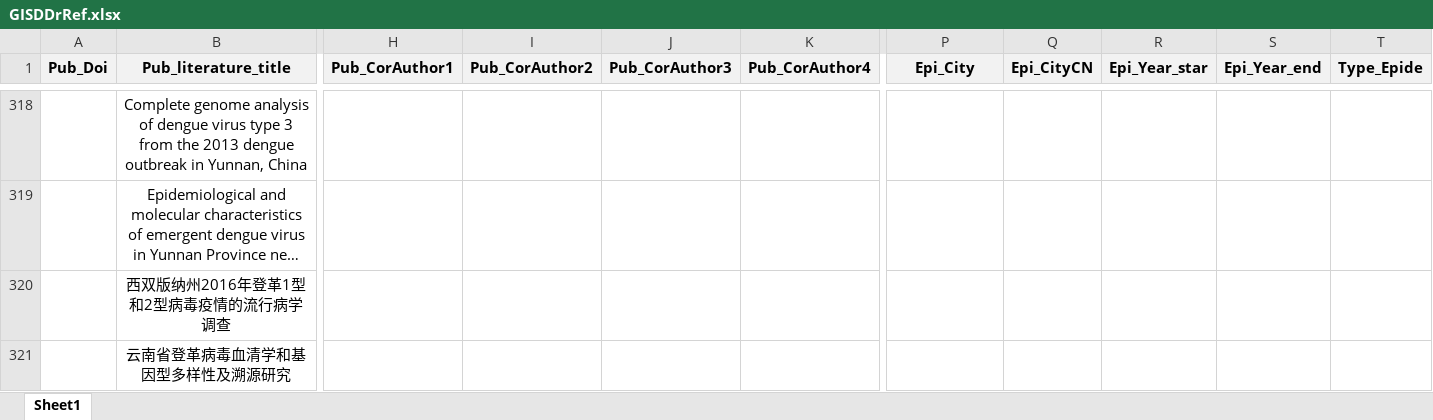
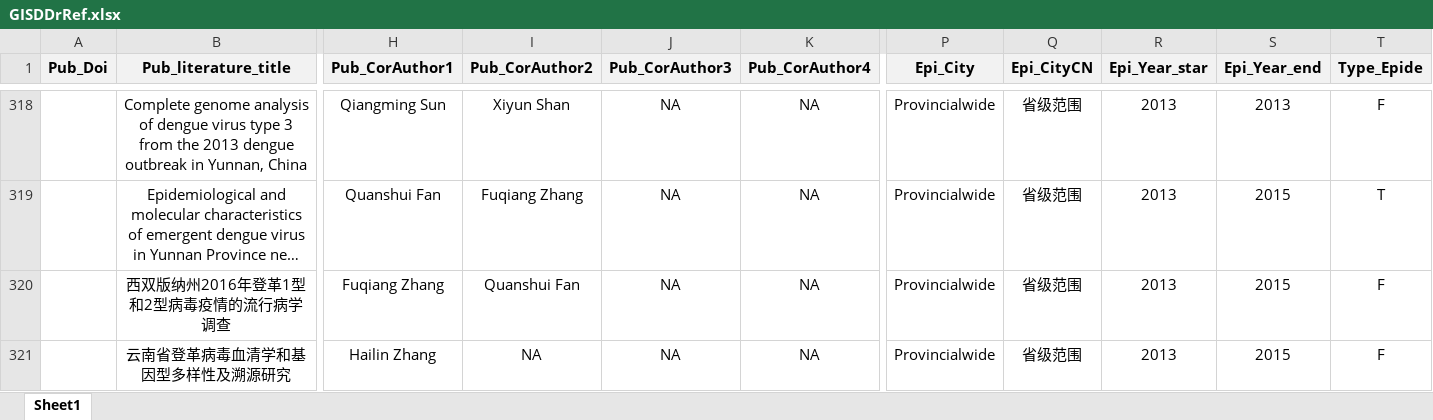
Before and after one commit to GuoXiang9399/GISDDrRef, an Excel workbook: Data/GISDDrRef.xlsx, sheet Sheet1, drawn as a sheet; only a part is shown, gaps mark what is left out; long unchanged cells end in …; values as stored, in another font and other column widths than the file's, no borders; the diff covers the shown part only; the diff names each change by its address in the sheet, - before the commit and + after, or states it on an @@ line.

```diff
--- a/Data/GISDDrRef.xlsx (sheet Sheet1)
+++ b/Data/GISDDrRef.xlsx (sheet Sheet1)
-H318 (Pub_CorAuthor1): (empty)
+H318 (Pub_CorAuthor1): Qiangming Sun
-I318 (Pub_CorAuthor2): (empty)
+I318 (Pub_CorAuthor2): Xiyun Shan
-J318:J321 (Pub_CorAuthor3): (empty)
+J318:J321 (Pub_CorAuthor3): NA
-K318:K321 (Pub_CorAuthor4): (empty)
+K318:K321 (Pub_CorAuthor4): NA
-P318:P321 (Epi_City): (empty)
+P318:P321 (Epi_City): Provincialwide
-Q318:Q321 (Epi_CityCN): (empty)
+Q318:Q321 (Epi_CityCN): 省级范围
-R318:R321 (Epi_Year_star): (empty)
+R318:R321 (Epi_Year_star): 2013
-S318 (Epi_Year_end): (empty)
+S318 (Epi_Year_end): 2013
-T318 (Type_Epide): (empty)
+T318 (Type_Epide): F
-H319 (Pub_CorAuthor1): (empty)
+H319 (Pub_CorAuthor1): Quanshui Fan
-I319 (Pub_CorAuthor2): (empty)
+I319 (Pub_CorAuthor2): Fuqiang Zhang
-S319:S321 (Epi_Year_end): (empty)
+S319:S321 (Epi_Year_end): 2015
-T319 (Type_Epide): (empty)
+T319 (Type_Epide): T
-H320 (Pub_CorAuthor1): (empty)
+H320 (Pub_CorAuthor1): Fuqiang Zhang
-I320 (Pub_CorAuthor2): (empty)
+I320 (Pub_CorAuthor2): Quanshui Fan
-T320:T321 (Type_Epide): (empty)
+T320:T321 (Type_Epide): F
-H321 (Pub_CorAuthor1): (empty)
+H321 (Pub_CorAuthor1): Hailin Zhang
-I321 (Pub_CorAuthor2): (empty)
+I321 (Pub_CorAuthor2): NA
```
Also changed, not shown: 278 edited cells elsewhere in this sheet.
